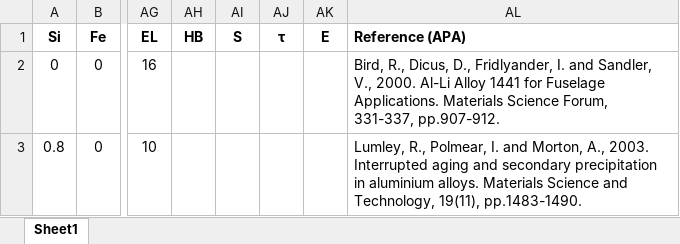
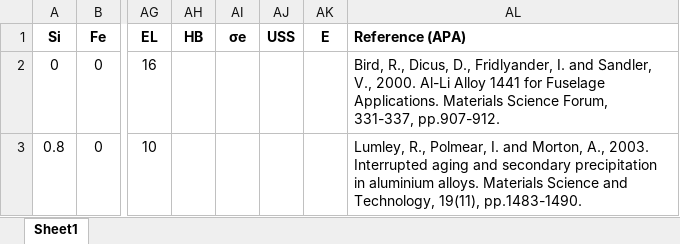
Before and after one commit to CSTG-bug/TheFinal, an Excel workbook: Data/Origin-1293.xlsx, sheet Sheet1, drawn as a sheet; only a part is shown, gaps mark what is left out; values as stored, in another font and other column widths than the file's, no borders; the diff names each change by its address in the sheet, - before the commit and + after, or states it on an @@ line.

```diff
--- a/Data/Origin-1293.xlsx (sheet Sheet1)
+++ b/Data/Origin-1293.xlsx (sheet Sheet1)
-AI1: S
+AI1: σe
-AJ1: τ
+AJ1: USS
```
Also changed, not shown: DesignSearch/GA-UTS-XGB/Design.xlsx, 17 other files.
